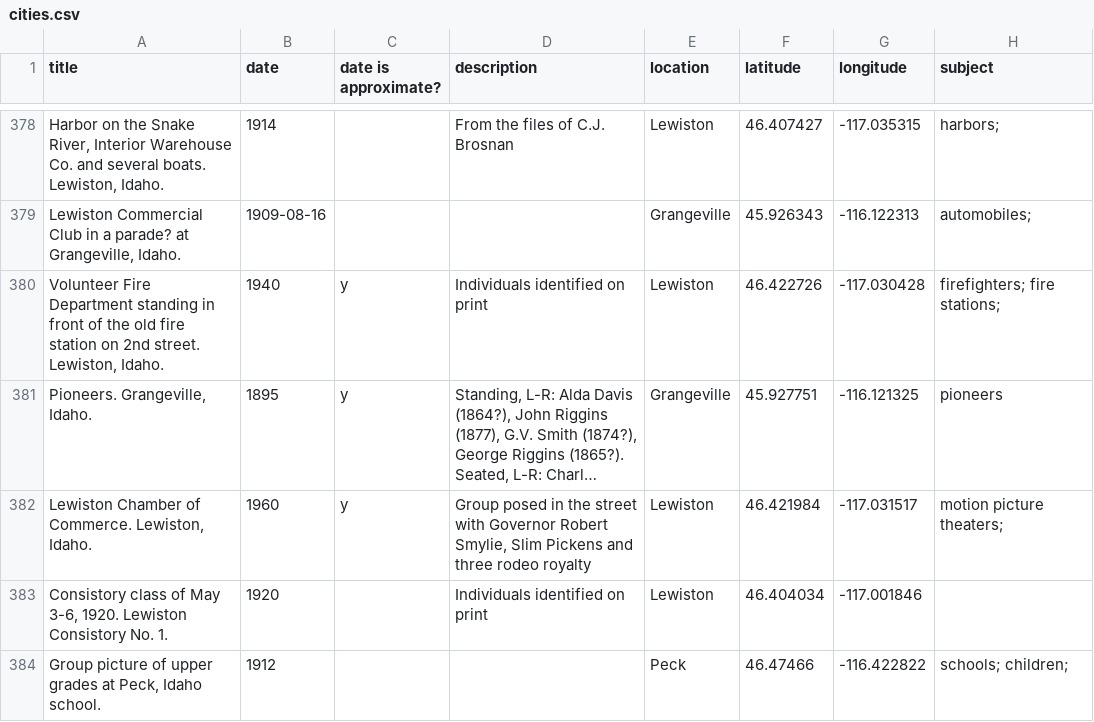
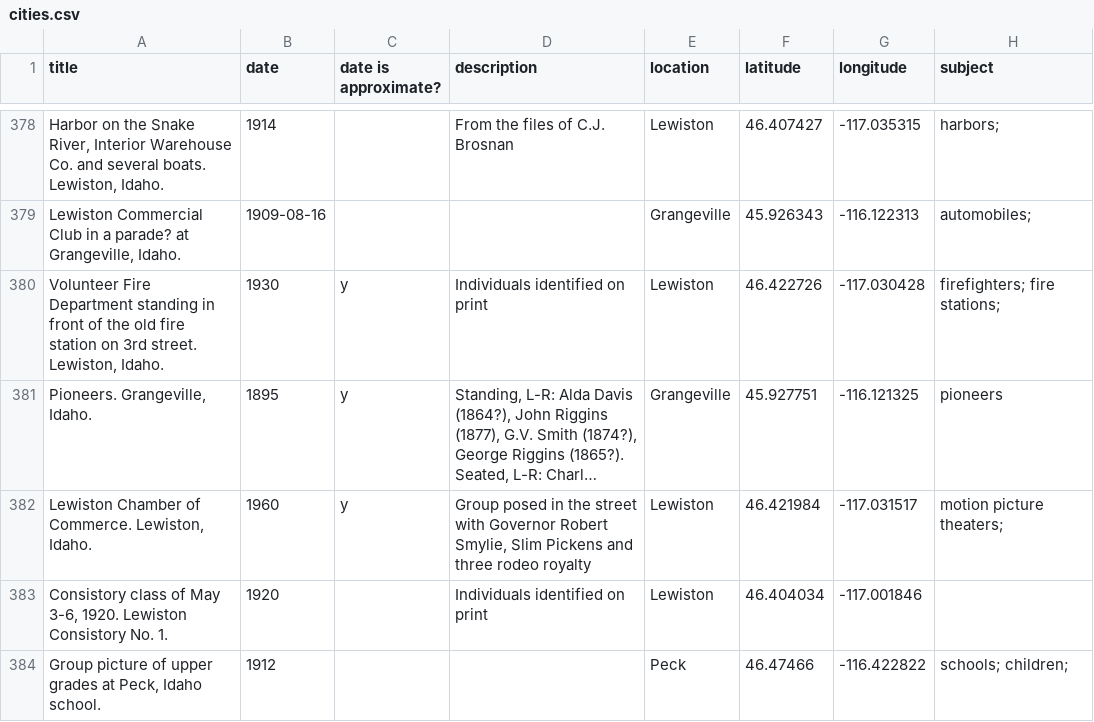
Before and after one commit to uidaholib/collectionbuilder-cdm-template, a CSV file: _data/cities.csv, drawn as a sheet; only a part is shown, gaps mark what is left out; long unchanged cells end in …; the diff names each change by its address in the sheet, - before the commit and + after, or states it on an @@ line.

Commit message:
update cities.csv

```diff
--- a/_data/cities.csv
+++ b/_data/cities.csv
-A380 (title): …station on 2nd street. Lewiston,…
+A380 (title): …station on 3rd street. Lewiston,…
-B380 (date): 1940
+B380 (date): 1930
```
